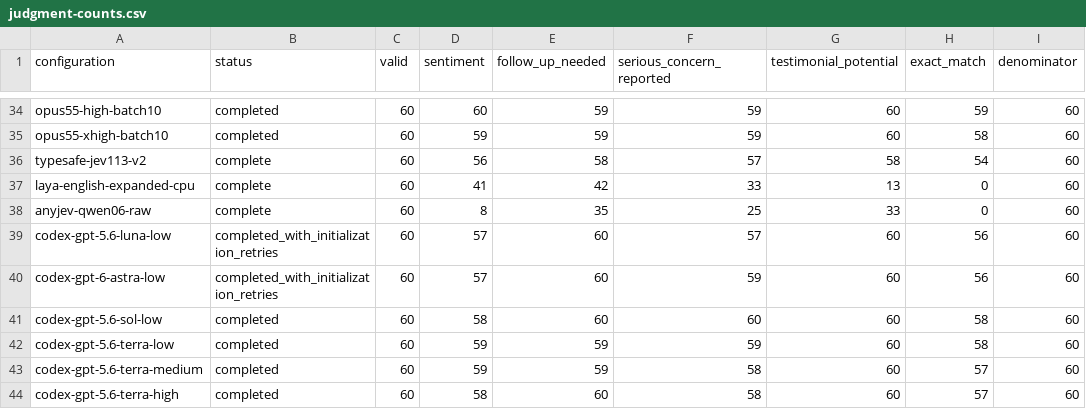
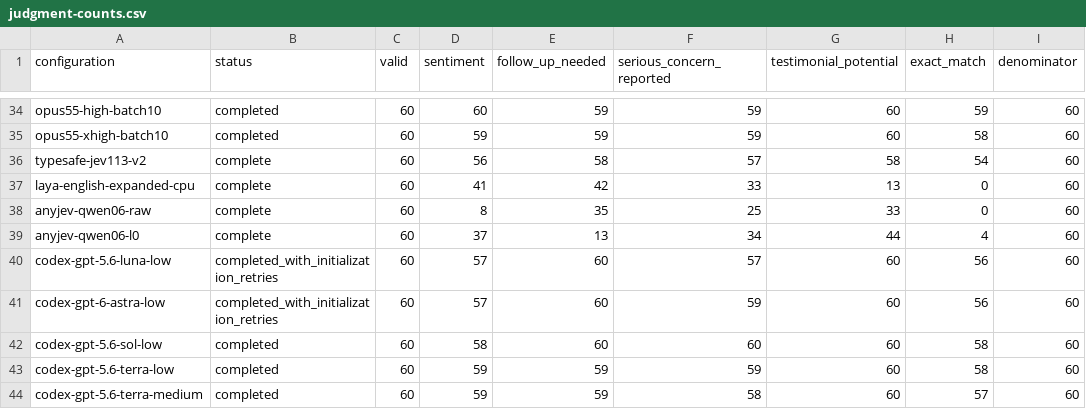
Before and after one commit to adambkovacs/candidate-experience-benchmark, a CSV file: results/comparison/judgment-counts.csv, drawn as a sheet; only a part is shown, gaps mark what is left out; the shorter side is filled out with more unchanged rows.

```diff
--- a/results/comparison/judgment-counts.csv
+++ b/results/comparison/judgment-counts.csv
@@ -38,2 +38,3 @@ laya-english-expanded-cpu,complete,60,41,42,33,13,0,60
 anyjev-qwen06-raw,complete,60,8,35,25,33,0,60
+anyjev-qwen06-l0,complete,60,37,13,34,44,4,60
 codex-gpt-5.6-luna-low,completed_with_initialization_retries,60,57,60,57,60,56,60
```
Also changed, not shown: 13 other files.
